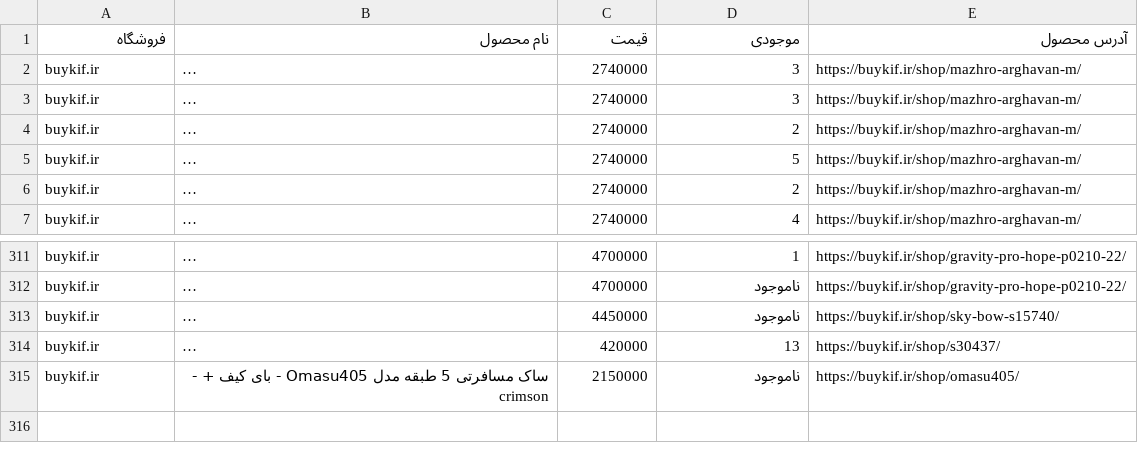
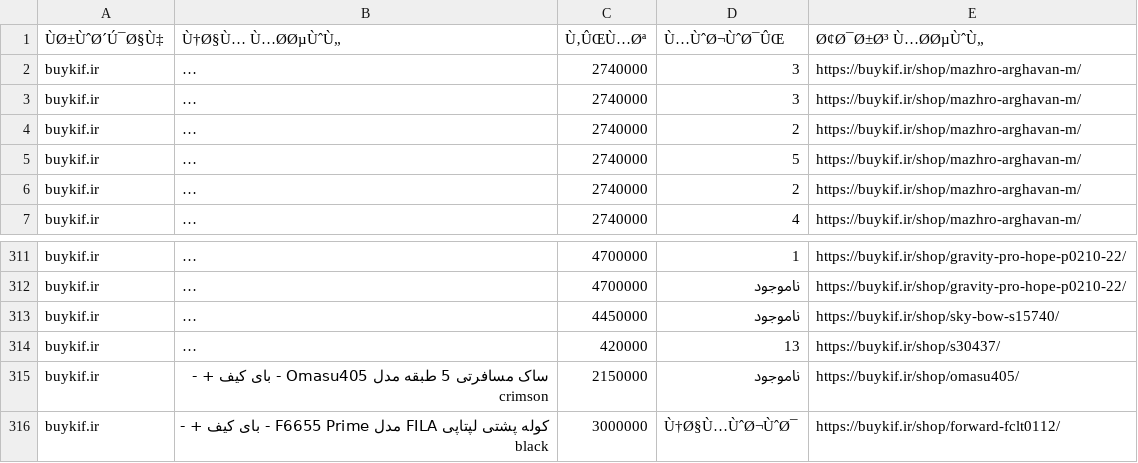
Before and after one commit to irAbs174/shop_crawler, a CSV file: app/core/Export_All.csv, drawn as a sheet; only a part is shown, gaps mark what is left out; long unchanged cells end in …; removed rows and columns are numbered as before the commit, all else as after; the diff names each change by its address in the sheet, - before the commit and + after, or states it on an @@ line.

```diff
--- a/app/core/Export_All.csv
+++ b/app/core/Export_All.csv
-row 1: فروشگاه | نام محصول | قیمت | موجودی | آدرس محصول
+row 1: ÙØ±ÙˆØ´Ú¯Ø§Ù‡ | Ù†Ø§Ù… Ù…ØØµÙˆÙ„ | Ù‚ÛŒÙ…Øª | Ù…ÙˆØ¬ÙˆØ¯ÛŒ | Ø¢Ø¯Ø±Ø³ Ù…ØØµÙˆÙ„
+row 316: buykif.ir | کوله پشتی لپتاپی FILA مدل F6655 Prime - بای کیف + - black | 3000000 | Ù†Ø§Ù…ÙˆØ¬ÙˆØ¯ | https://buykif.ir/shop/forward-fclt0112/
```
Also changed, not shown: 6 other files.
